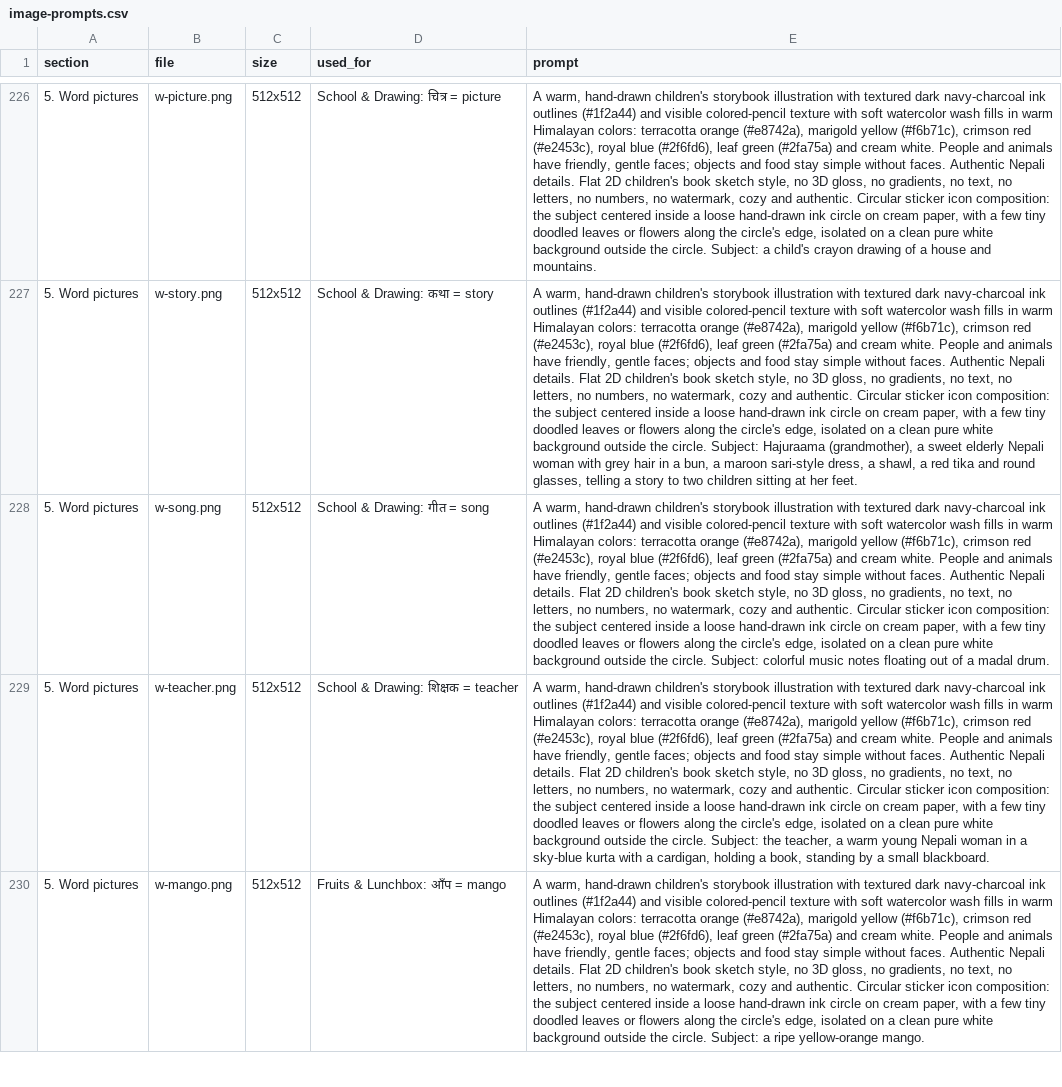
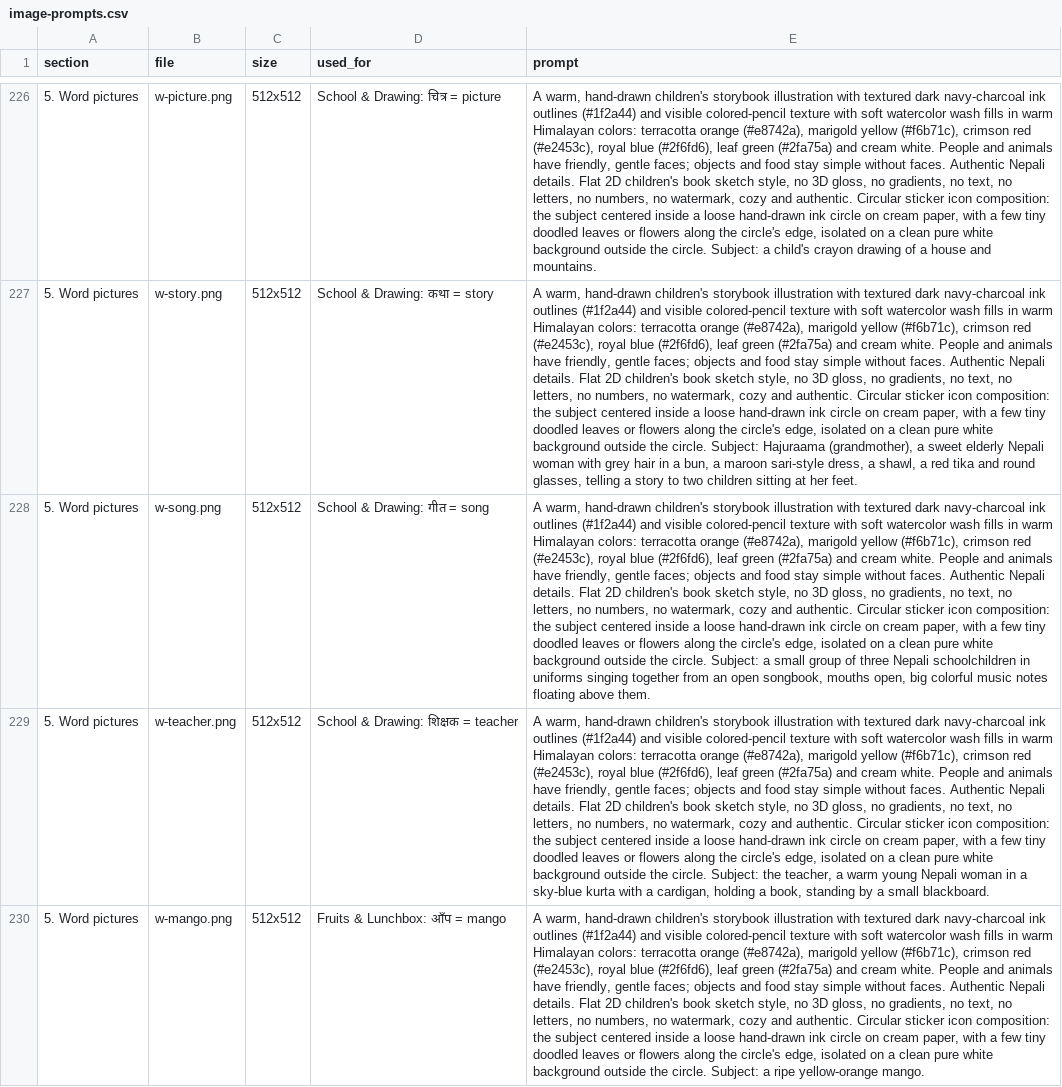
Before and after one commit to abisubedi/sajilo-nepali, a CSV file: docs/image-prompts.csv, drawn as a sheet; only a part is shown, gaps mark what is left out; the diff names each change by its address in the sheet, - before the commit and + after, or states it on an @@ line.

```diff
--- a/docs/image-prompts.csv
+++ b/docs/image-prompts.csv
-E228 (prompt): …circle. Subject: colorful music notes floating out of a madal drum.
+E228 (prompt): …circle. Subject: a small group of three Nepali schoolchildren in uniforms singing together from an open songbook, mouths open, big colorful music notes floating above them.
```
Also changed, not shown: 3 other files.
